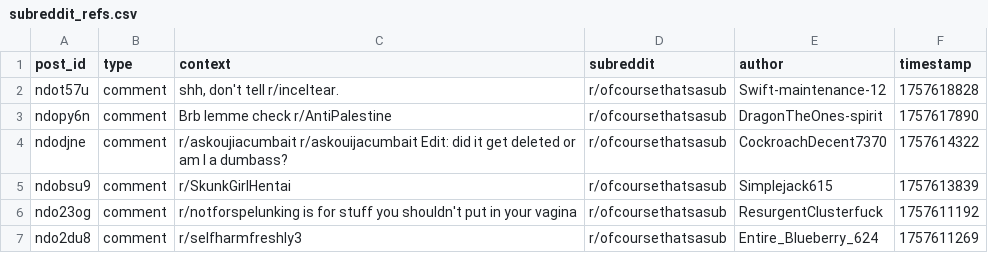
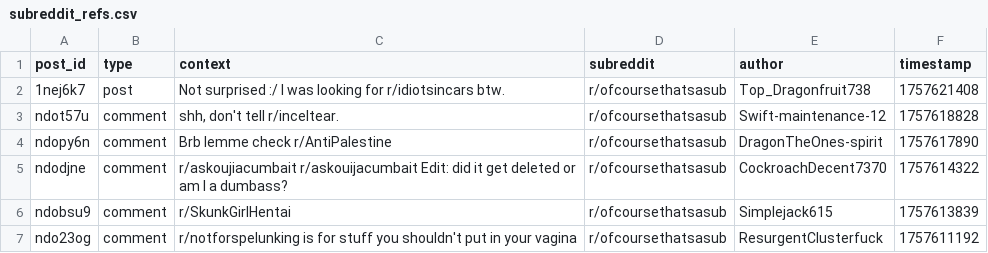
Before and after one commit to EpicureanAtom/Bot, a CSV file: subreddit_refs.csv, drawn as a sheet; only a part is shown; the shorter side is filled out with more unchanged rows.

Commit message:
Cycle update [auto]

```diff
--- a/subreddit_refs.csv
+++ b/subreddit_refs.csv
@@ -1,2 +1,3 @@
 post_id,type,context,subreddit,author,timestamp
+1nej6k7,post,Not surprised :/ I was looking for r/idiotsincars btw.,r/ofcoursethatsasub,Top_Dragonfruit738,1757621408
 ndot57u,comment,"shh, don't tell r/inceltear.",r/ofcoursethatsasub,Swift-maintenance-12,1757618828
```
